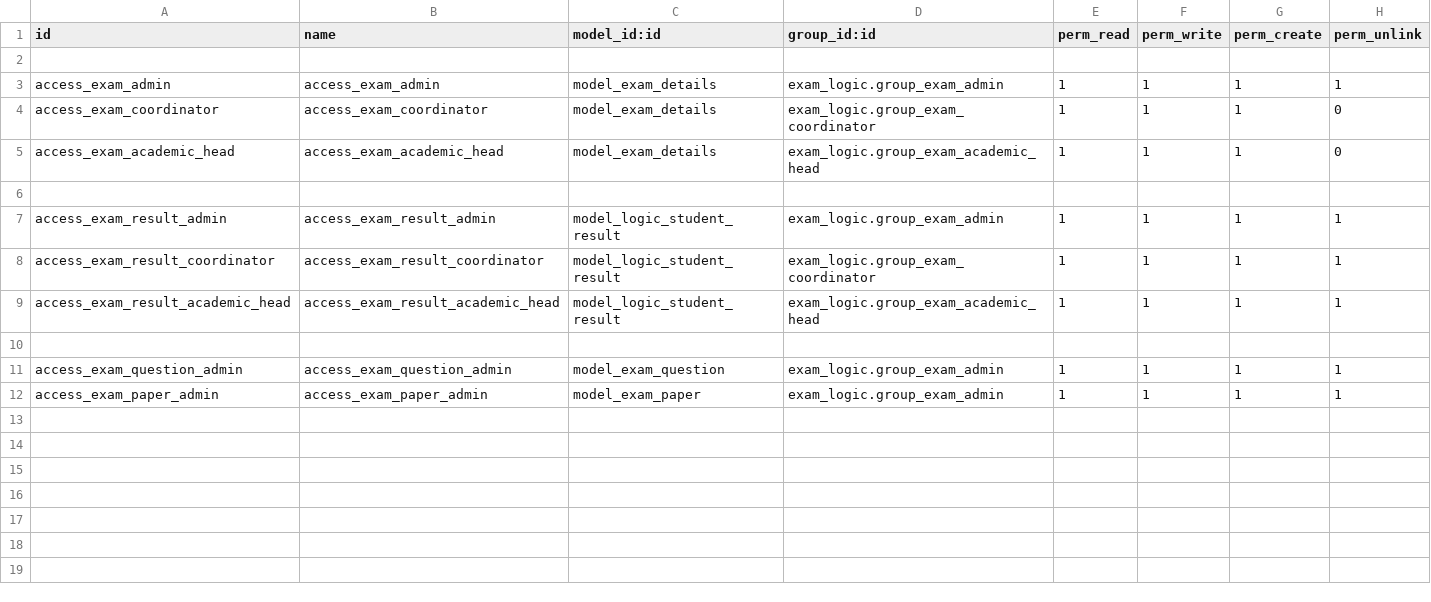
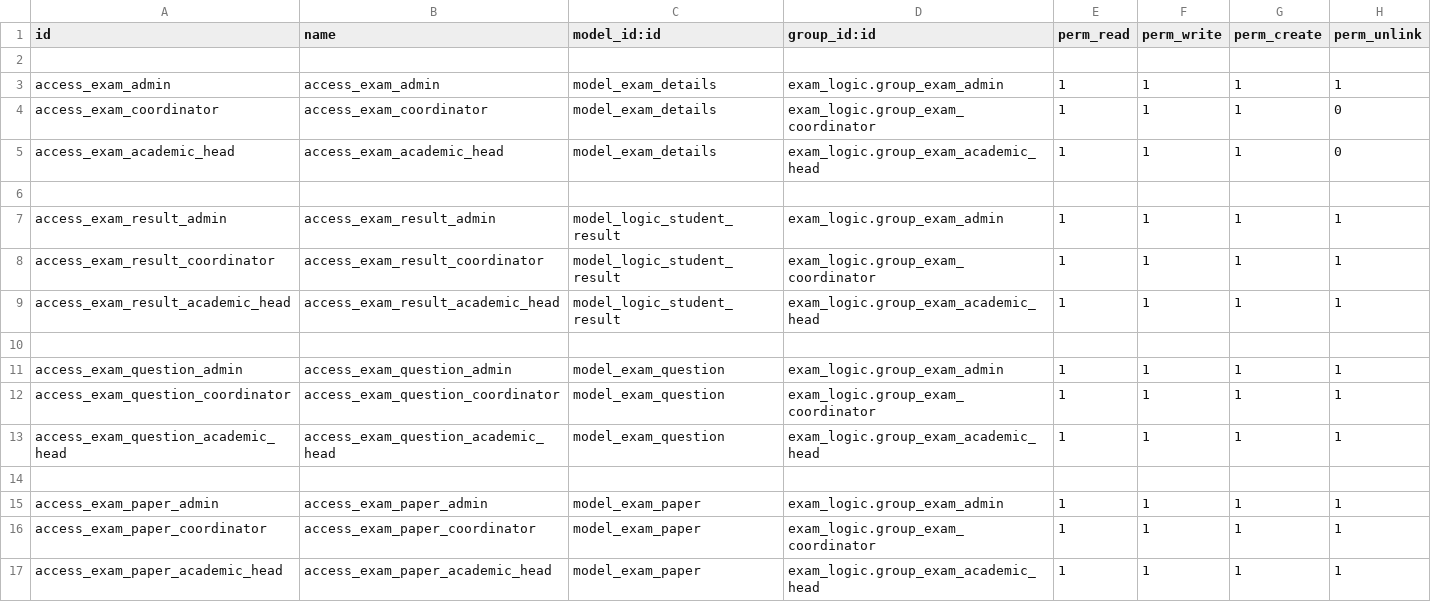
Before and after one commit to Logic-School/exam_logic, a CSV file: security/ir.model.access.csv, drawn as a sheet.

Commit message:
added access to question for coordinators and academic heads. added order by sequence in exam question model

```diff
--- a/security/ir.model.access.csv
+++ b/security/ir.model.access.csv
@@ -11,2 +11,7 @@ access_exam_result_academic_head,access_exam_result_academic_head,model_logic_st
 access_exam_question_admin,access_exam_question_admin,model_exam_question,exam_logic.group_exam_admin,1,1,1,1
+access_exam_question_coordinator,access_exam_question_coordinator,model_exam_question,exam_logic.group_exam_coordinator,1,1,1,1
+access_exam_question_academic_head,access_exam_question_academic_head,model_exam_question,exam_logic.group_exam_academic_head,1,1,1,1
+
 access_exam_paper_admin,access_exam_paper_admin,model_exam_paper,exam_logic.group_exam_admin,1,1,1,1
+access_exam_paper_coordinator,access_exam_paper_coordinator,model_exam_paper,exam_logic.group_exam_coordinator,1,1,1,1
+access_exam_paper_academic_head,access_exam_paper_academic_head,model_exam_paper,exam_logic.group_exam_academic_head,1,1,1,1
```
Also changed, not shown: 4 other files.
